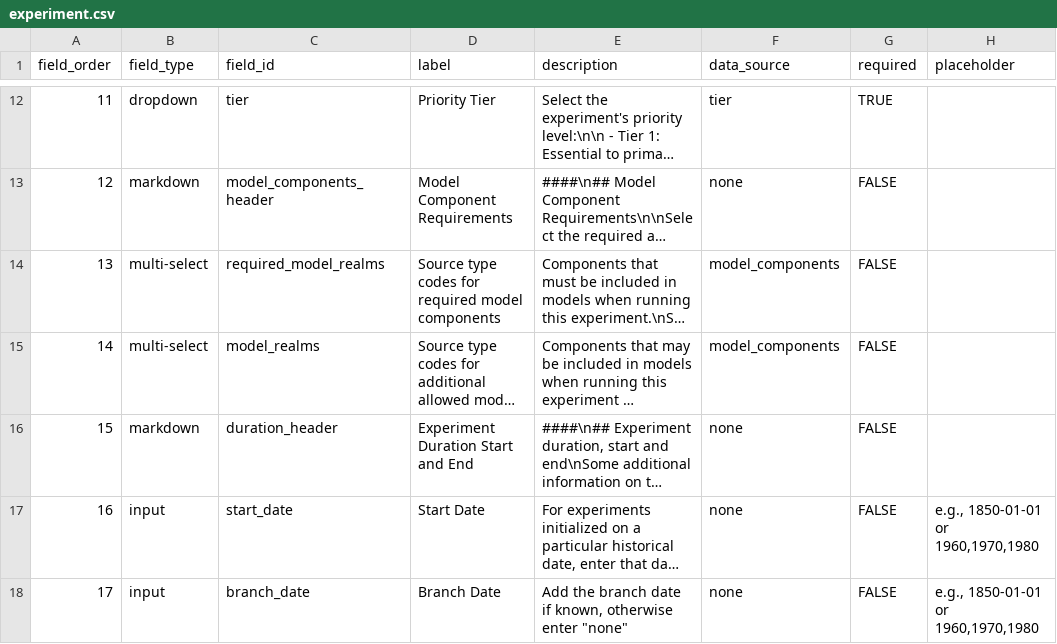
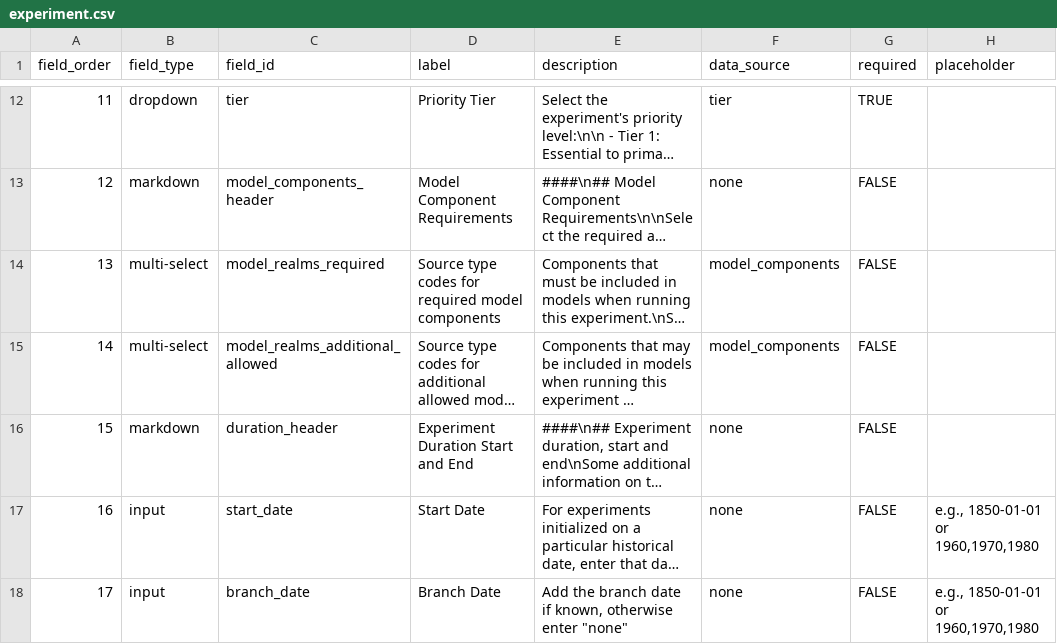
Before and after one commit to WCRP-CMIP/CMIP7-CVs, a CSV file: .github/GEN_ISSUE_TEMPLATE/experiment.csv, drawn as a sheet; only a part is shown, gaps mark what is left out; long unchanged cells end in …; the diff names each change by its address in the sheet, - before the commit and + after, or states it on an @@ line.

Commit message:
template_fix

```diff
--- a/.github/GEN_ISSUE_TEMPLATE/experiment.csv
+++ b/.github/GEN_ISSUE_TEMPLATE/experiment.csv
-C14 (field_id): required_model_realms
+C14 (field_id): model_realms_required
-C15 (field_id): model_realms
+C15 (field_id): model_realms_additional_allowed
```
Also changed, not shown: 2 other files.
